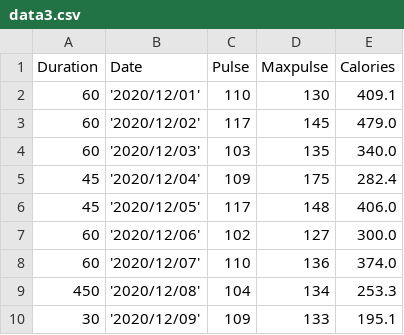
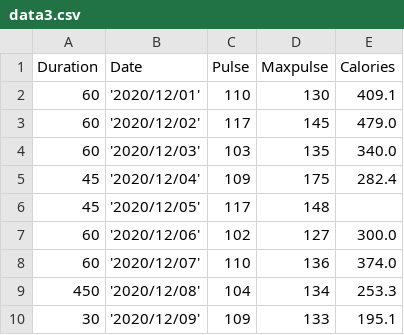
Before and after one commit to Harvlin/GithubPy, a CSV file: data3.csv, drawn as a sheet; only a part is shown.

```diff
--- a/data3.csv
+++ b/data3.csv
@@ -5,3 +5,3 @@ Duration,Date,Pulse,Maxpulse,Calories
 45,'2020/12/04',109,175,282.4
-45,'2020/12/05',117,148,406.0
+45,'2020/12/05',117,148,
 60,'2020/12/06',102,127,300.0
```
Also changed, not shown: 3 other files.
